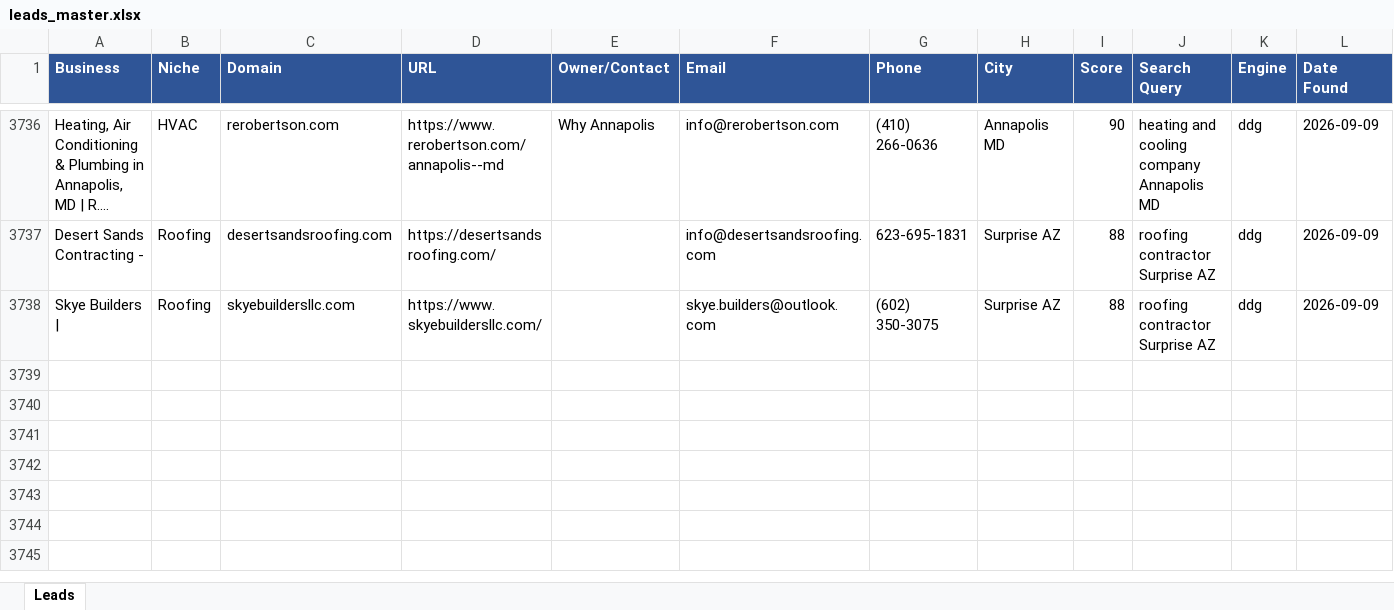
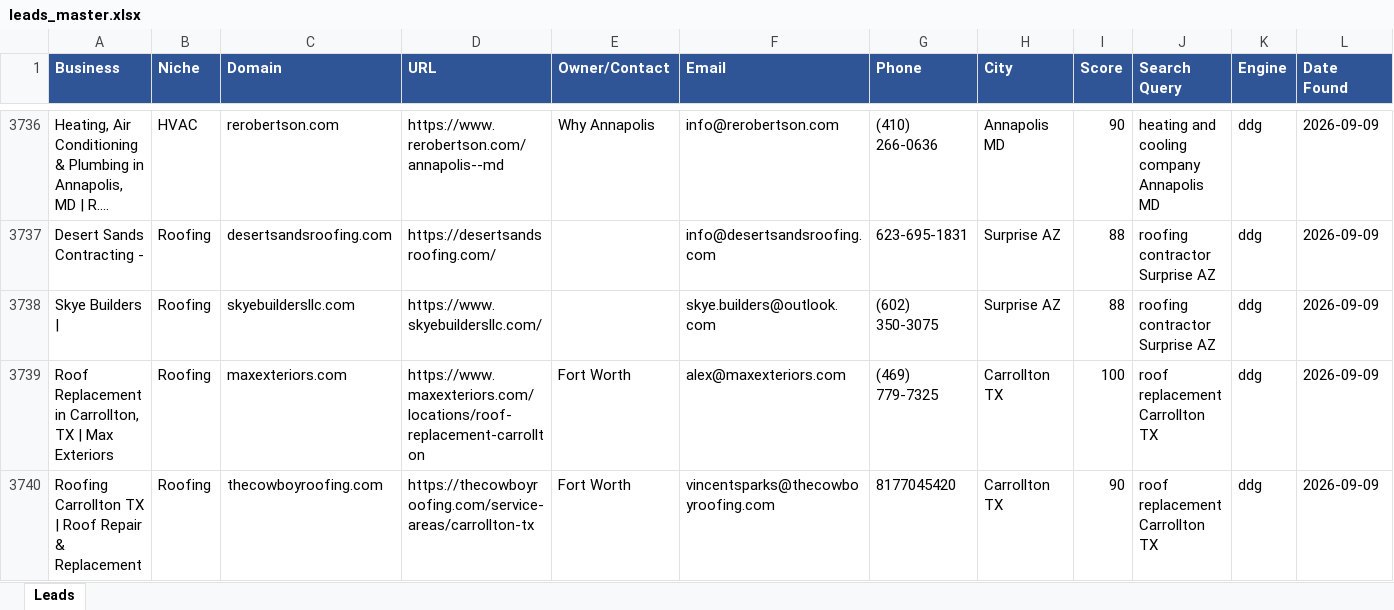
Before and after one commit to calvinbrink-create/Lead-Generation-, an Excel workbook: output/leads_master.xlsx, sheet Leads, drawn as a sheet; only a part is shown, gaps mark what is left out; long unchanged cells end in …; values as stored, in another font and other column widths than the file's, no borders; rows hold the shown columns only; the diff names each change by its address in the sheet, - before the commit and + after, or states it on an @@ line.

Commit message:
Leads: 2026-09-09 07:03 UTC (cycle 122)

```diff
--- a/output/leads_master.xlsx (sheet Leads)
+++ b/output/leads_master.xlsx (sheet Leads)
+row 3739: Roof Replacement in Carrollton, TX | Max Exteriors | Roofing | maxexteriors.com | https://www.maxexteriors.com/locations/roof-replacement-carrollton | Fort Worth | alex@maxexteriors.com | (469) 779-7325 | Carrollton TX | 100 | roof replacement Carrollton TX | ddg | 2026-09-09
+row 3740: Roofing Carrollton TX | Roof Repair & Replacement | Roofing | thecowboyroofing.com | https://thecowboyroofing.com/service-areas/carrollton-tx | Fort Worth | vincentsparks@thecowboyroofing.com | 8177045420 | Carrollton TX | 90 | roof replacement Carrollton TX | ddg | 2026-09-09
```
Also changed, not shown: output/leads_2026-09-09.xlsx, 1 other file.
